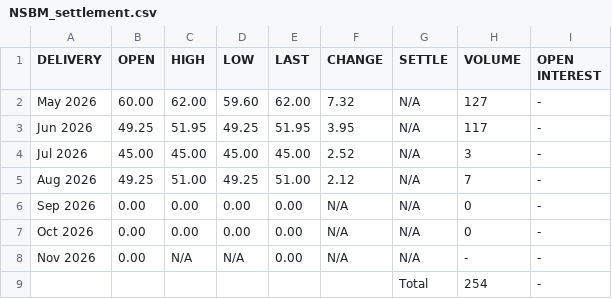
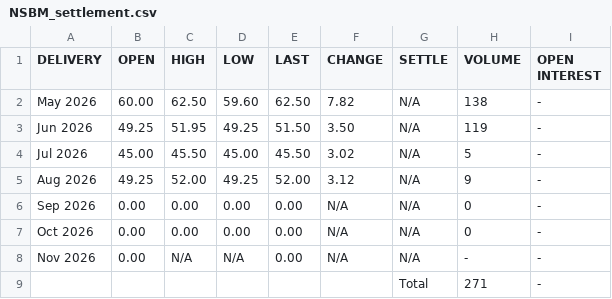
Before and after one commit to rikuisotalus-ux/euronext-settlement-scraper, a CSV file: data/NSBM_settlement.csv, drawn as a sheet.

```diff
--- a/data/NSBM_settlement.csv
+++ b/data/NSBM_settlement.csv
@@ -1,6 +1,6 @@
 DELIVERY,OPEN,HIGH,LOW,LAST,CHANGE,SETTLE,VOLUME,OPEN INTEREST
-May 2026,60.00,62.00,59.60,62.00,7.32,N/A,127,-
-Jun 2026,49.25,51.95,49.25,51.95,3.95,N/A,117,-
-Jul 2026,45.00,45.00,45.00,45.00,2.52,N/A,3,-
-Aug 2026,49.25,51.00,49.25,51.00,2.12,N/A,7,-
+May 2026,60.00,62.50,59.60,62.50,7.82,N/A,138,-
+Jun 2026,49.25,51.95,49.25,51.50,3.50,N/A,119,-
+Jul 2026,45.00,45.50,45.00,45.50,3.02,N/A,5,-
+Aug 2026,49.25,52.00,49.25,52.00,3.12,N/A,9,-
 Sep 2026,0.00,0.00,0.00,0.00,N/A,N/A,0,-
@@ -8,2 +8,2 @@ Oct 2026,0.00,0.00,0.00,0.00,N/A,N/A,0,-
 Nov 2026,0.00,N/A,N/A,0.00,N/A,N/A,-,-
-,,,,,,Total,254,-
+,,,,,,Total,271,-
```
Also changed, not shown: data/HLBY_settlement.csv, data/NSBQ_settlement.csv, 1 other file.
